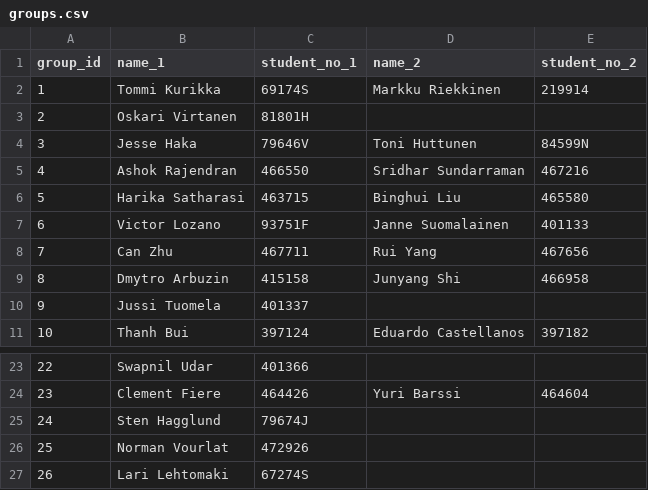
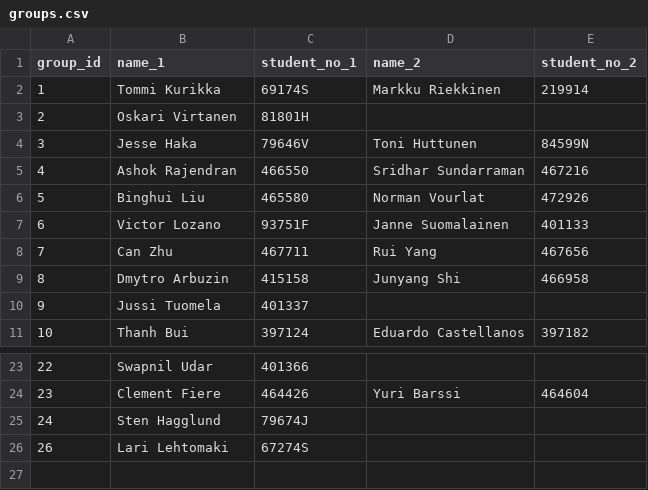
Before and after one commit to dyrobin/Assignments, a CSV file: groups.csv, drawn as a sheet; only a part is shown, gaps mark what is left out.

Commit message:
adjust of the group

```diff
--- a/groups.csv
+++ b/groups.csv
@@ -5,3 +5,3 @@ group_id, name_1, student_no_1, name_2, student_no_2
 4,Ashok Rajendran,466550,Sridhar Sundarraman,467216
-5,Harika Satharasi,463715,Binghui Liu,465580
+5,Binghui Liu,465580,Norman Vourlat,472926
 6,Victor Lozano,93751F,Janne Suomalainen,401133
@@ -25,3 +25,2 @@ group_id, name_1, student_no_1, name_2, student_no_2
 24,Sten Hagglund,79674J
-25,Norman Vourlat,472926
 26,Lari Lehtomaki,67274S
```
